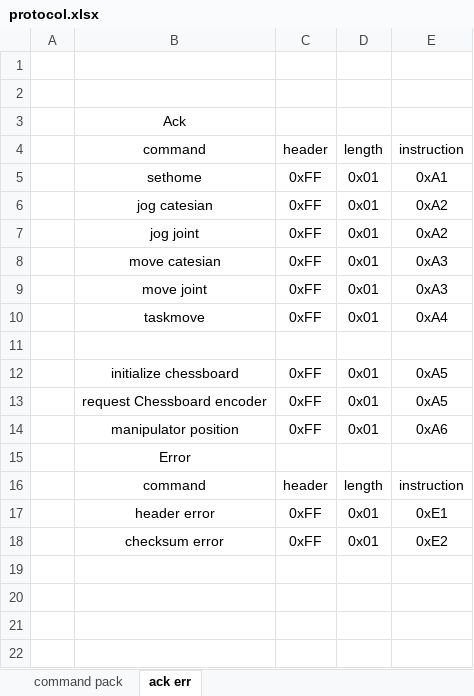
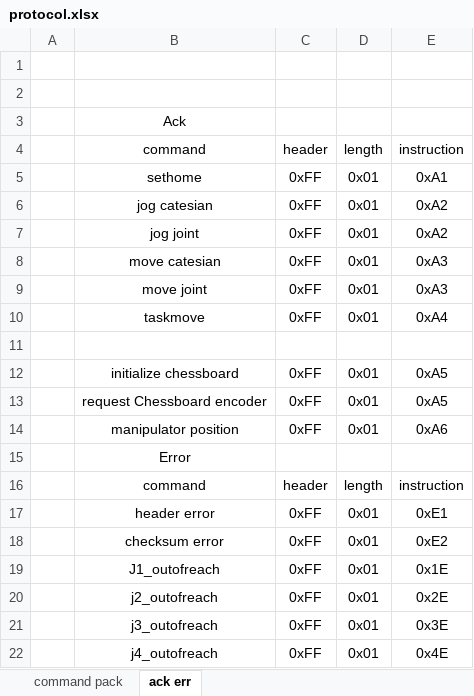
Before and after one commit to maytusudomlerd/Manipulator_lowlevel, an Excel workbook: protocol.xlsx, sheet ack err, drawn as a sheet; values as stored, in another font and other column widths than the file's, no borders; the diff names each change by its address in the sheet, - before the commit and + after, or states it on an @@ line.

```diff
--- a/protocol.xlsx (sheet ack err)
+++ b/protocol.xlsx (sheet ack err)
+row 19:  | J1_outofreach | 0xFF | 0x01 | 0x1E
+row 20:  | j2_outofreach | 0xFF | 0x01 | 0x2E
+row 21:  | j3_outofreach | 0xFF | 0x01 | 0x3E
+row 22:  | j4_outofreach | 0xFF | 0x01 | 0x4E
```
Also changed, not shown: 3 other files.
